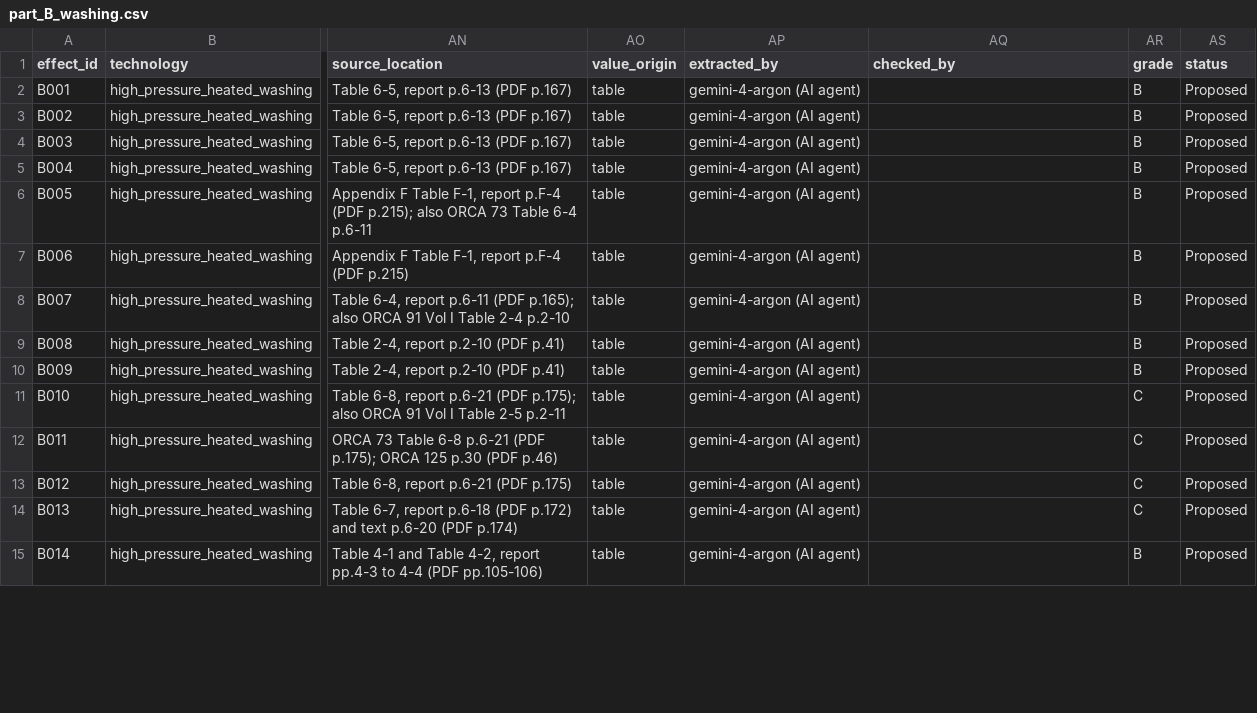
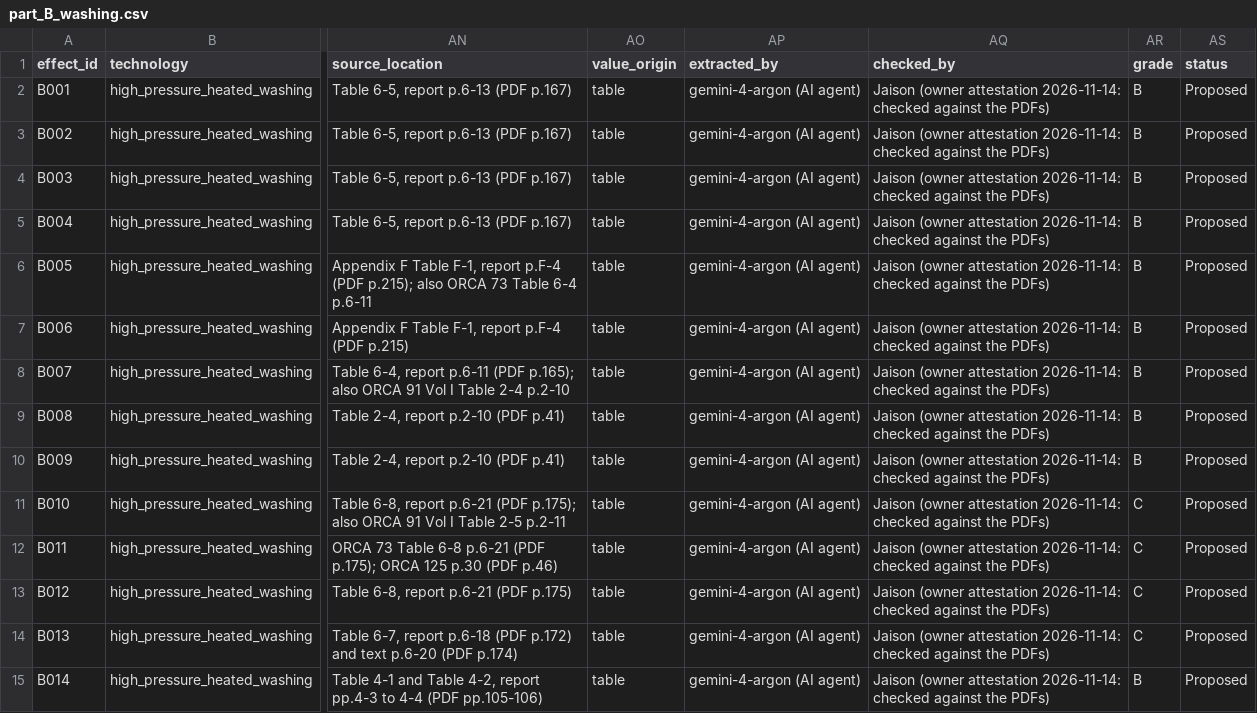
Before and after one commit to JaisonMave/Shoreline_remediation, a CSV file: data/knowledge/literature_effects/part_B_washing.csv, drawn as a sheet; only a part is shown, gaps mark what is left out; the diff covers the shown part only; the diff names each change by its address in the sheet, - before the commit and + after, or states it on an @@ line.

```diff
--- a/data/knowledge/literature_effects/part_B_washing.csv
+++ b/data/knowledge/literature_effects/part_B_washing.csv
-AQ2:AQ15 (checked_by): (empty)
+AQ2:AQ15 (checked_by): Jaison (owner attestation 2026-11-14: checked against the PDFs)
```
Also changed, not shown: 41 edited cells elsewhere in this file, data/knowledge/literature_effects/part_A_marsh_removal.csv, data/knowledge/literature_effects/part_C_bio_chem.csv, 3 other files.
